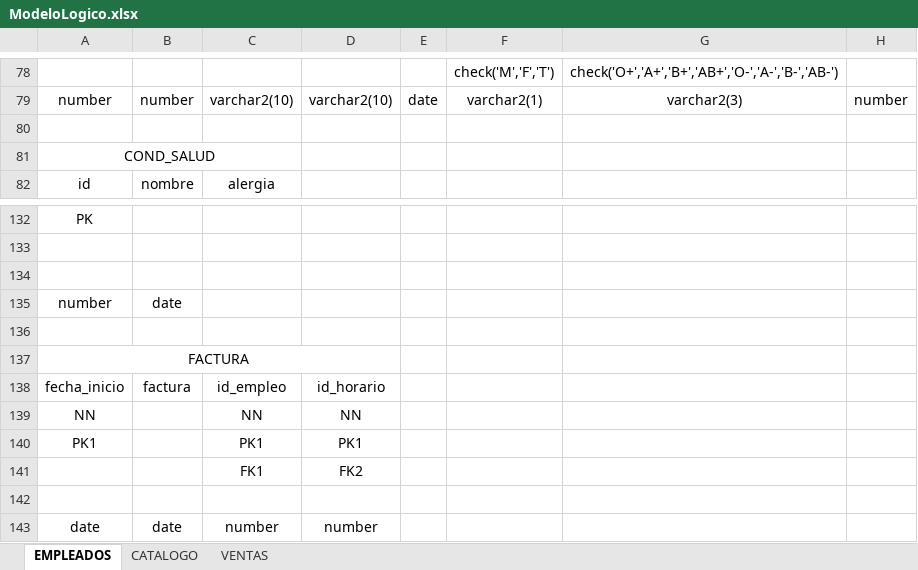
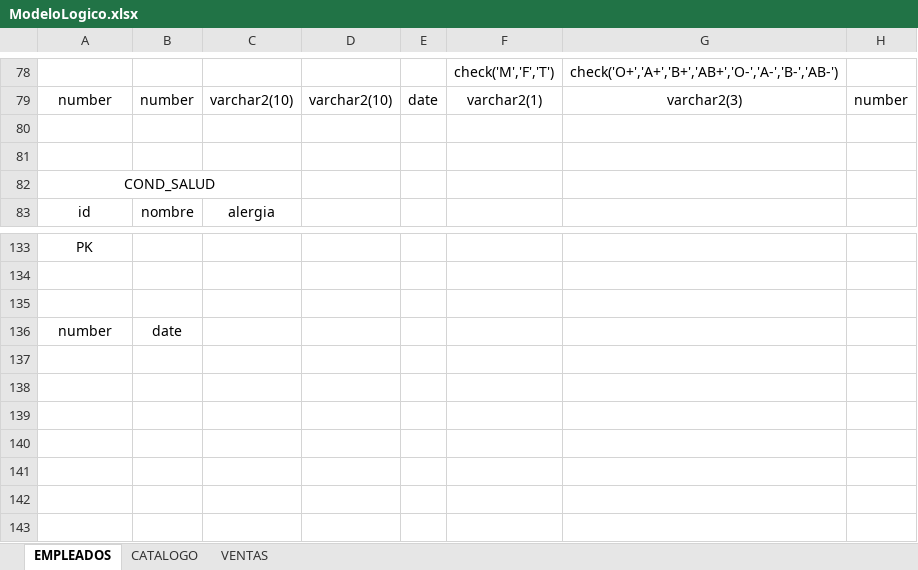
Before and after one commit to gctv01/BD1Project2019, an Excel workbook: Documentos/Rubrica1/ModeloLogico.xlsx, sheet EMPLEADOS, drawn as a sheet; only a part is shown, gaps mark what is left out; values as stored, in another font and other column widths than the file's, no borders; removed rows and columns are numbered as before the commit, all else as after; the diff names each change by its address in the sheet, - before the commit and + after, or states it on an @@ line.

Commit message:
Rubrica 1 terminada :D

```diff
--- a/Documentos/Rubrica1/ModeloLogico.xlsx (sheet EMPLEADOS)
+++ b/Documentos/Rubrica1/ModeloLogico.xlsx (sheet EMPLEADOS)
+row 81: (empty)
-row 136: (empty)
-row 137: FACTURA
-row 138: fecha_inicio | factura | id_empleo | id_horario
-row 139: NN |  | NN | NN
-row 140: PK1 |  | PK1 | PK1
-row 141:  |  | FK1 | FK2
-row 142: (empty)
-row 143: date | date | number | number
```
Also changed, not shown: sheet CATALOGO, 9 other files.
